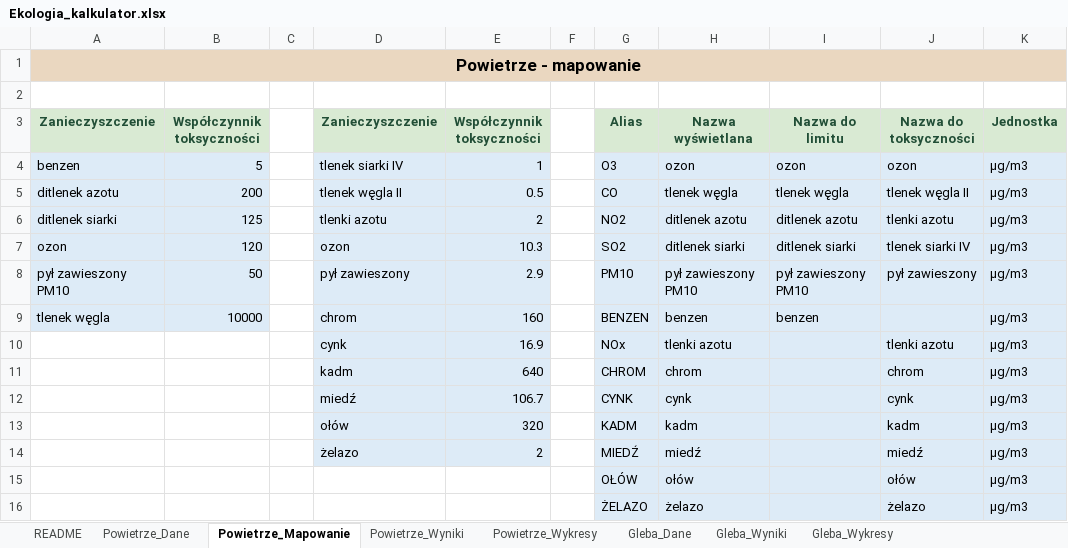
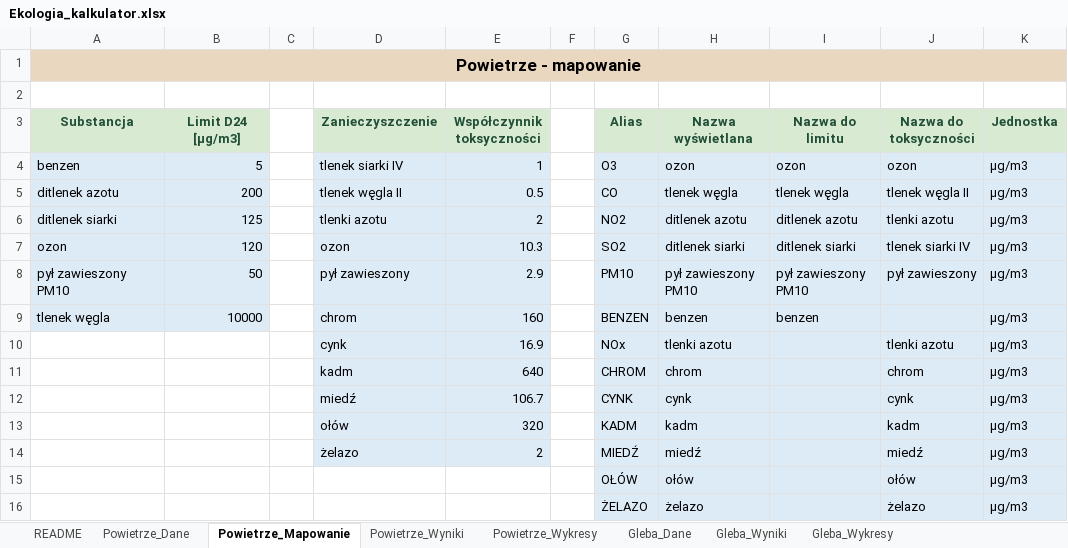
Before and after one commit to migutto/Ekologia, an Excel workbook: output/Ekologia_kalkulator.xlsx, sheet Powietrze_Mapowanie, drawn as a sheet; values as stored, in another font and other column widths than the file's, no borders; the diff names each change by its address in the sheet, - before the commit and + after, or states it on an @@ line.

```diff
--- a/output/Ekologia_kalkulator.xlsx (sheet Powietrze_Mapowanie)
+++ b/output/Ekologia_kalkulator.xlsx (sheet Powietrze_Mapowanie)
-A3: Zanieczyszczenie
+A3: Substancja
-B3: Współczynnik toksyczności
+B3: Limit D24 [µg/m3]
```
Also changed, not shown: 1 other file.
